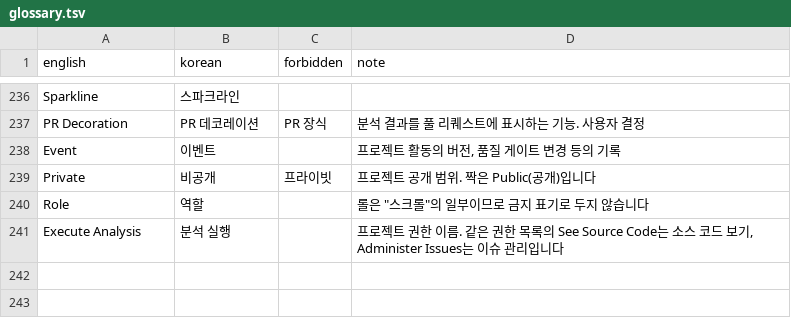
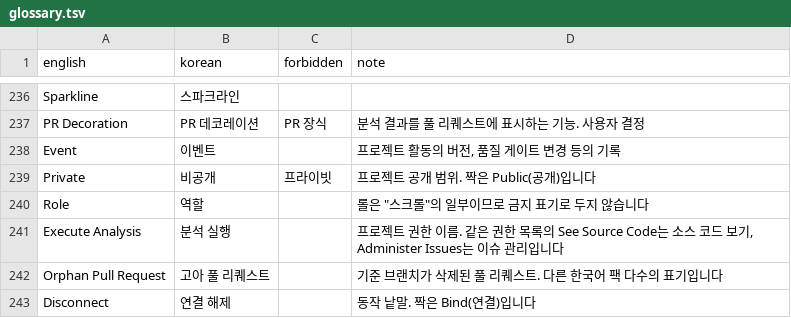
Before and after one commit to say2alice/sonar-l10n-korean-plugin, a TSV file: translation/glossary.tsv, drawn as a sheet; only a part is shown, gaps mark what is left out.

Commit message:
feat(translation): 프로젝트 여덟째 묶음 번역
- 단위 5의 브랜치 탐색, Jira 연결 설정 등 52키 번역
- 고아 풀 리퀘스트, 연결 해제를 용어집에 추가

```diff
--- a/translation/glossary.tsv
+++ b/translation/glossary.tsv
@@ -241 +241,3 @@ Role	역할		"롤"은 "스크롤"의 일부이므로 금지 표기로 두지 않
 Execute Analysis	분석 실행		프로젝트 권한 이름. 같은 권한 목록의 See Source Code는 소스 코드 보기, Administer Issues는 이슈 관리입니다
+Orphan Pull Request	고아 풀 리퀘스트		기준 브랜치가 삭제된 풀 리퀘스트. 다른 한국어 팩 다수의 표기입니다
+Disconnect	연결 해제		동작 낱말. 짝은 Bind(연결)입니다
```
Also changed, not shown: 1 other file.
